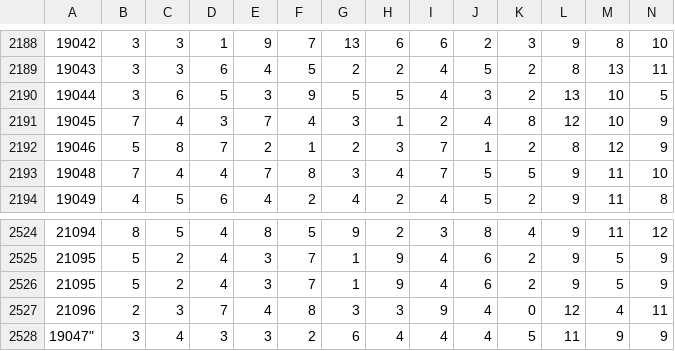
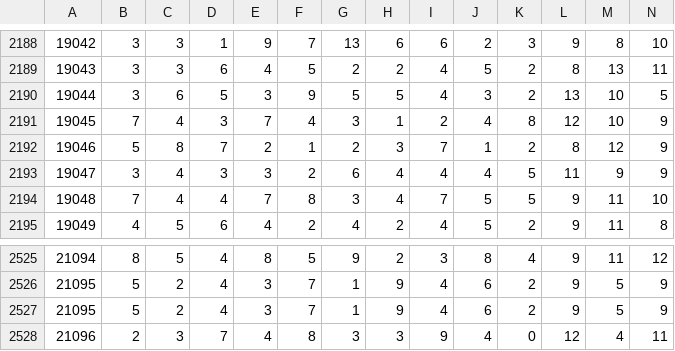
Before and after one commit to dlt-lee/dcb, a CSV file: dcb_data_l2.csv, drawn as a sheet; only a part is shown, gaps mark what is left out; removed rows and columns are numbered as before the commit, all else as after; rows hold the shown columns only; the diff names each change by its address in the sheet, - before the commit and + after, or states it on an @@ line.

Commit message:
modify

```diff
--- a/dcb_data_l2.csv
+++ b/dcb_data_l2.csv
+row 2193: 19047 | 3 | 4 | 3 | 3 | 2 | 6 | 4 | 4 | 4 | 5 | 11 | 9 | 9
-row 2528: 19047" | 3 | 4 | 3 | 3 | 2 | 6 | 4 | 4 | 4 | 5 | 11 | 9 | 9
```
